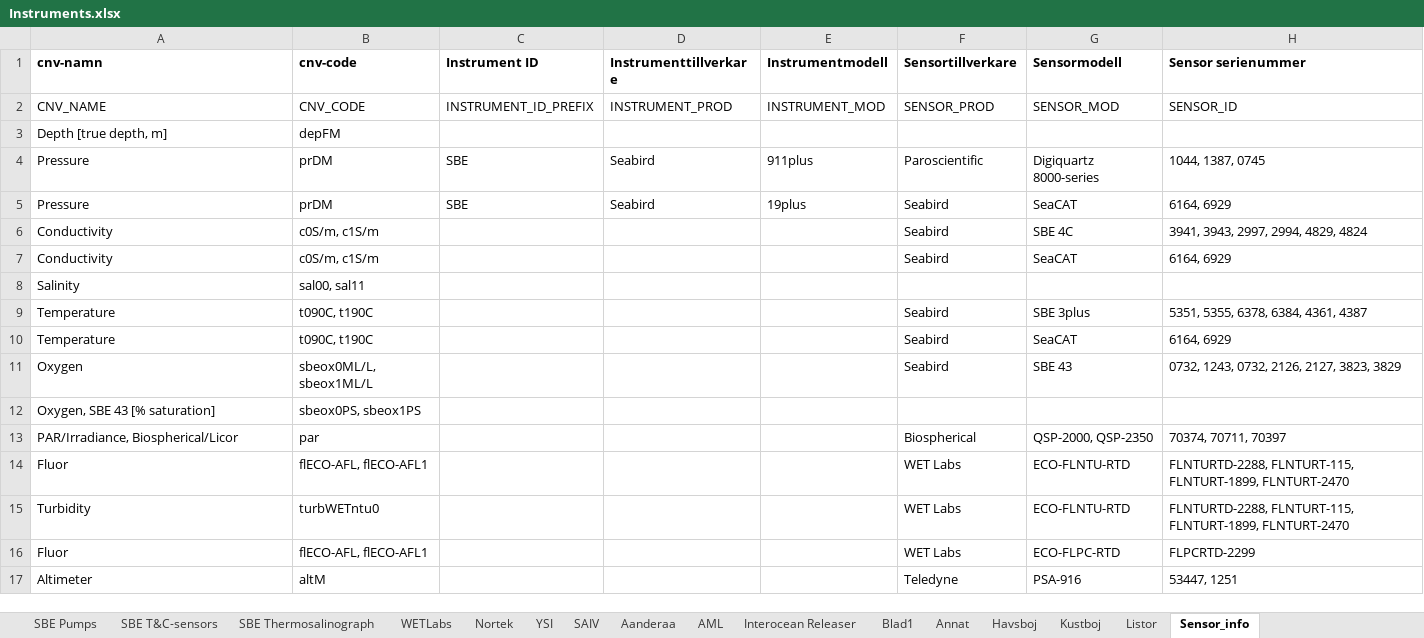
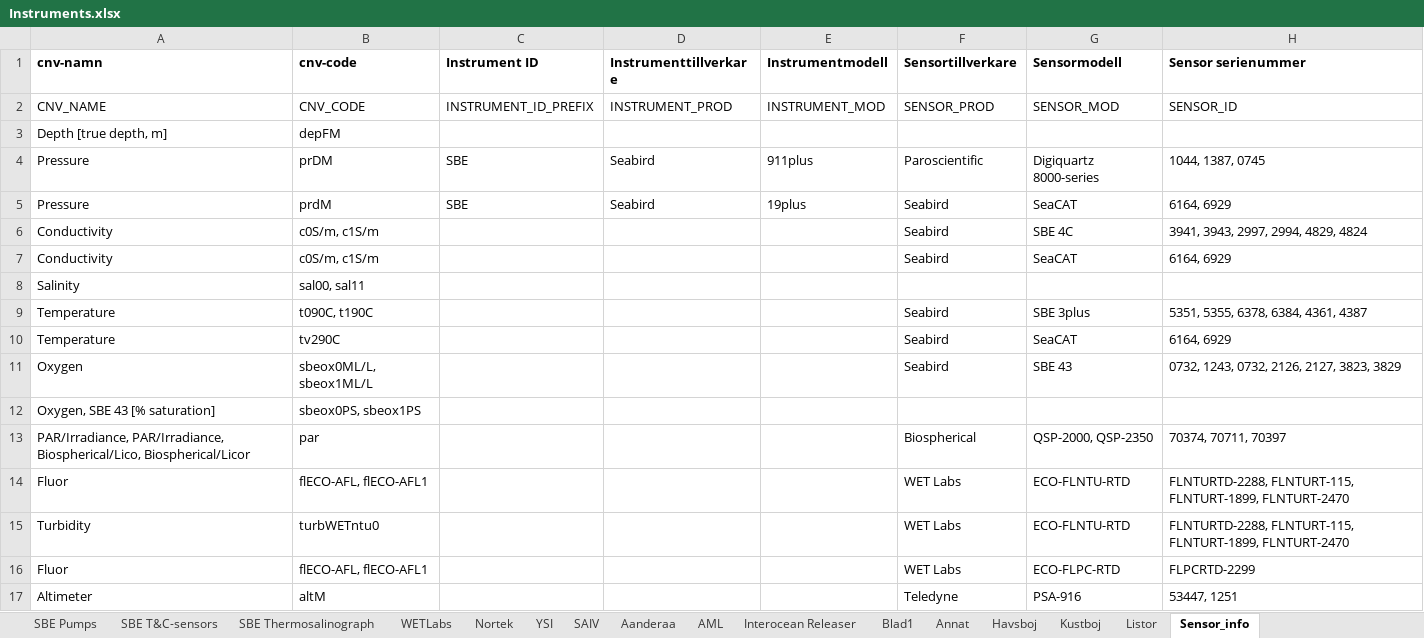
Before and after one commit to sharksmhi/ctd_config, an Excel workbook: Instruments.xlsx, sheet Sensor_info, drawn as a sheet; only a part is shown; values as stored, in another font and other column widths than the file's, no borders; the diff names each change by its address in the sheet, - before the commit and + after, or states it on an @@ line.

Commit message:
Added more SBE19 specific param names to be able to create std-format files /Mhan

```diff
--- a/Instruments.xlsx (sheet Sensor_info)
+++ b/Instruments.xlsx (sheet Sensor_info)
-B5 (cnv-code): prDM
+B5 (cnv-code): prdM
-B10 (cnv-code): t090C, t190C
+B10 (cnv-code): tv290C
-A13 (cnv-namn): PAR/Irradiance, Biospherical/Licor
+A13 (cnv-namn): PAR/Irradiance, PAR/Irradiance, Biospherical/Lico, Biospherical/Licor
```
